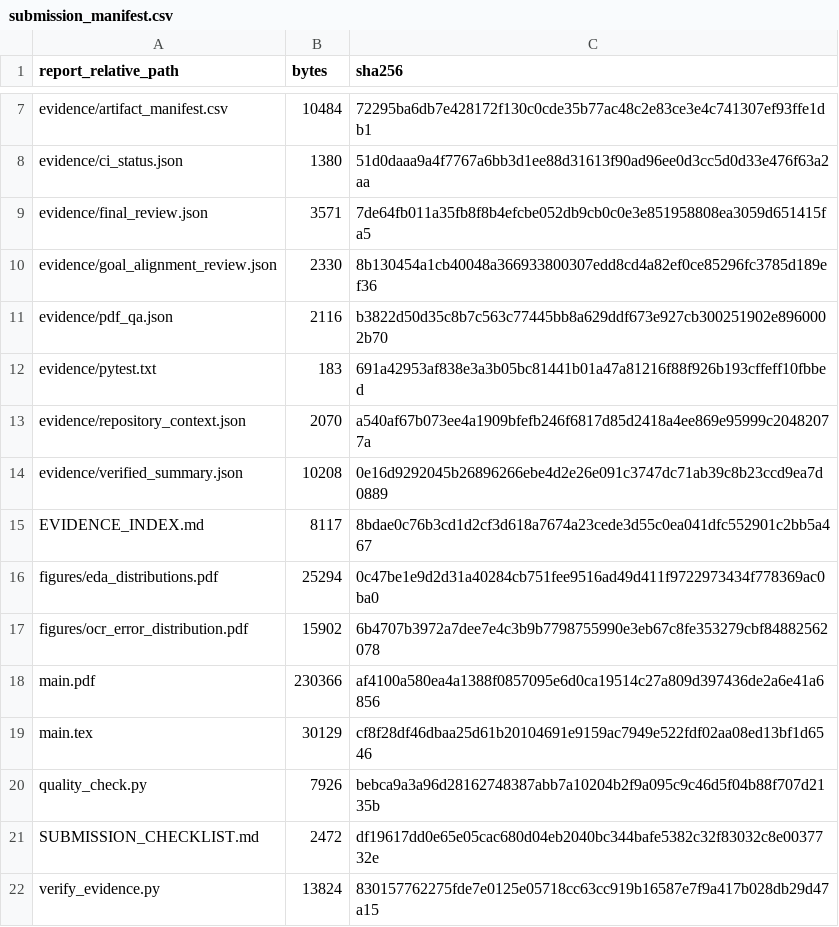
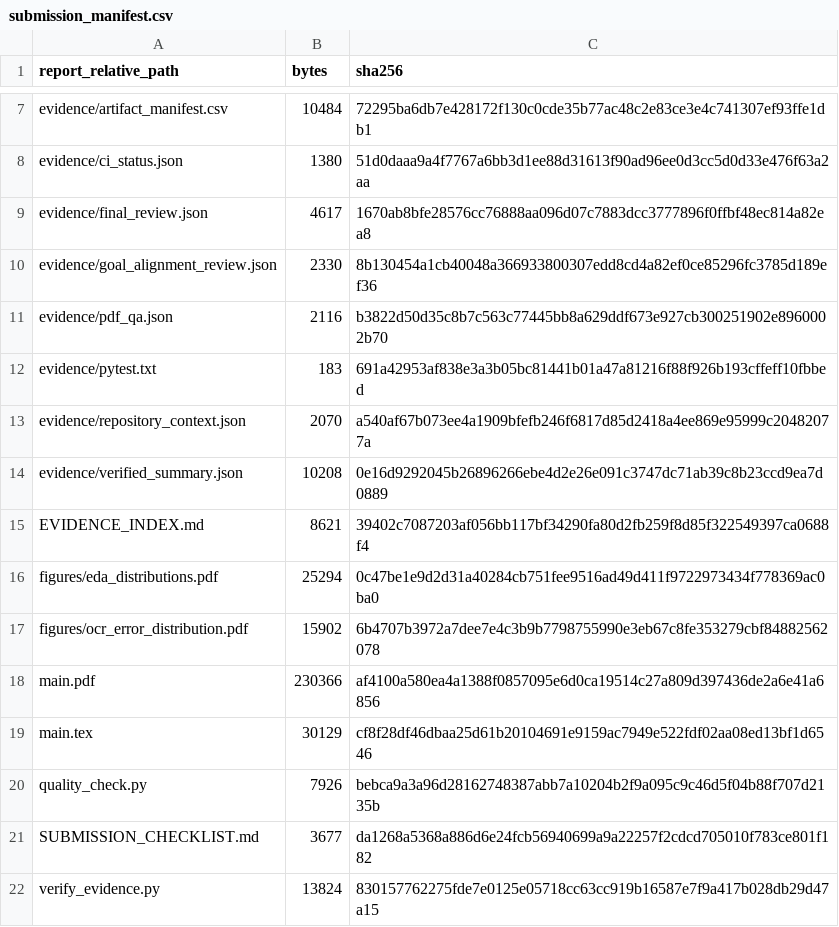
Before and after one commit to AIVIETNAM-AIO-Heart208/DocuCheck-AI, a CSV file: reports/submission1_week1/evidence/submission_manifest.csv, drawn as a sheet; only a part is shown, gaps mark what is left out.

Commit message:
docs(submission): finalize Week 1 checklist and evidence index

```diff
--- a/reports/submission1_week1/evidence/submission_manifest.csv
+++ b/reports/submission1_week1/evidence/submission_manifest.csv
@@ -8,3 +8,3 @@ evidence/artifact_manifest.csv,10484,72295ba6db7e428172f130c0cde35b77ac48c2e83ce
 evidence/ci_status.json,1380,51d0daaa9a4f7767a6bb3d1ee88d31613f90ad96ee0d3cc5d0d33e476f63a2aa
-evidence/final_review.json,3571,7de64fb011a35fb8f8b4efcbe052db9cb0c0e3e851958808ea3059d651415fa5
+evidence/final_review.json,4617,1670ab8bfe28576cc76888aa096d07c7883dcc3777896f0ffbf48ec814a82ea8
 evidence/goal_alignment_review.json,2330,8b130454a1cb40048a366933800307edd8cd4a82ef0ce85296fc3785d189ef36
@@ -14,3 +14,3 @@ evidence/repository_context.json,2070,a540af67b073ee4a1909bfefb246f6817d85d2418a
 evidence/verified_summary.json,10208,0e16d9292045b26896266ebe4d2e26e091c3747dc71ab39c8b23ccd9ea7d0889
-EVIDENCE_INDEX.md,8117,8bdae0c76b3cd1d2cf3d618a7674a23cede3d55c0ea041dfc552901c2bb5a467
+EVIDENCE_INDEX.md,8621,39402c7087203af056bb117bf34290fa80d2fb259f8d85f322549397ca0688f4
 figures/eda_distributions.pdf,25294,0c47be1e9d2d31a40284cb751fee9516ad49d411f9722973434f778369ac0ba0
@@ -20,3 +20,3 @@ main.tex,30129,cf8f28df46dbaa25d61b20104691e9159ac7949e522fdf02aa08ed13bf1d6546
 quality_check.py,7926,bebca9a3a96d28162748387abb7a10204b2f9a095c9c46d5f04b88f707d2135b
-SUBMISSION_CHECKLIST.md,2472,df19617dd0e65e05cac680d04eb2040bc344bafe5382c32f83032c8e0037732e
+SUBMISSION_CHECKLIST.md,3677,da1268a5368a886d6e24fcb56940699a9a22257f2cdcd705010f783ce801f182
 verify_evidence.py,13824,830157762275fde7e0125e05718cc63cc919b16587e7f9a417b028db29d47a15
```
Also changed, not shown: 3 other files.
